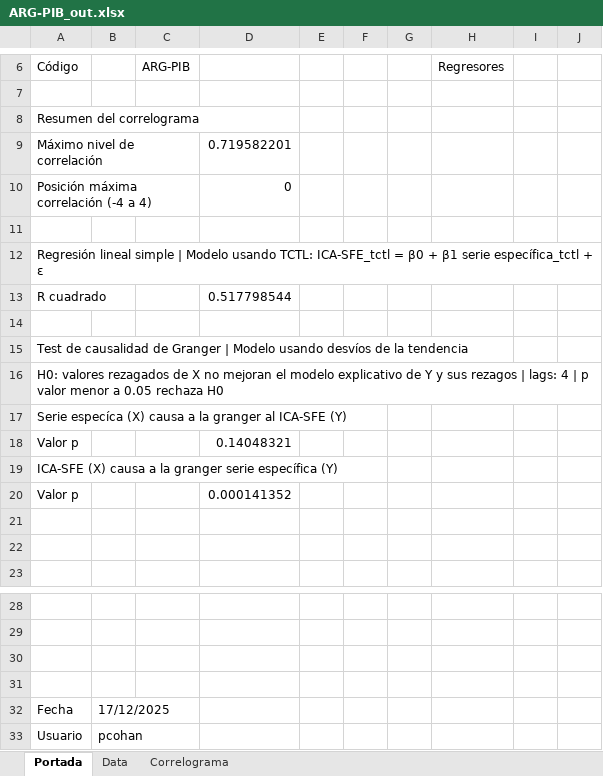
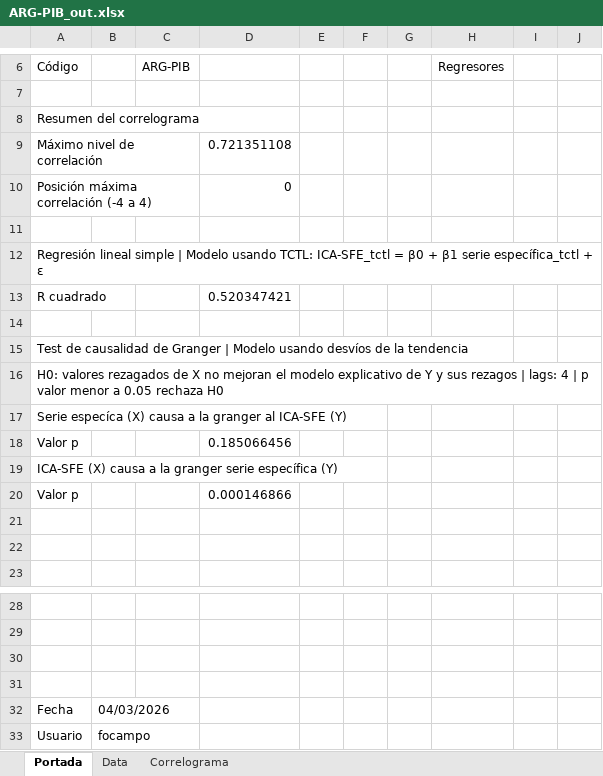
Before and after one commit to CES-BCSF/ces-bcsf.github.io, an Excel workbook: web_ces/indicadores/ARG-PIB_out.xlsx, sheet Portada, drawn as a sheet; only a part is shown, gaps mark what is left out; values as stored, in another font and other column widths than the file's, no borders; the diff names each change by its address in the sheet, - before the commit and + after, or states it on an @@ line.

```diff
--- a/web_ces/indicadores/ARG-PIB_out.xlsx (sheet Portada)
+++ b/web_ces/indicadores/ARG-PIB_out.xlsx (sheet Portada)
-D9: 0.719582201
+D9: 0.721351108
-D13: 0.517798544
+D13: 0.520347421
-D18: 0.14048321
+D18: 0.185066456
-D20: 0.000141352
+D20: 0.000146866
-B32: 17/12/2025
+B32: 04/03/2026
-B33: pcohan
+B33: focampo
```
Also changed, not shown: sheet Correlograma, 2 other files.
